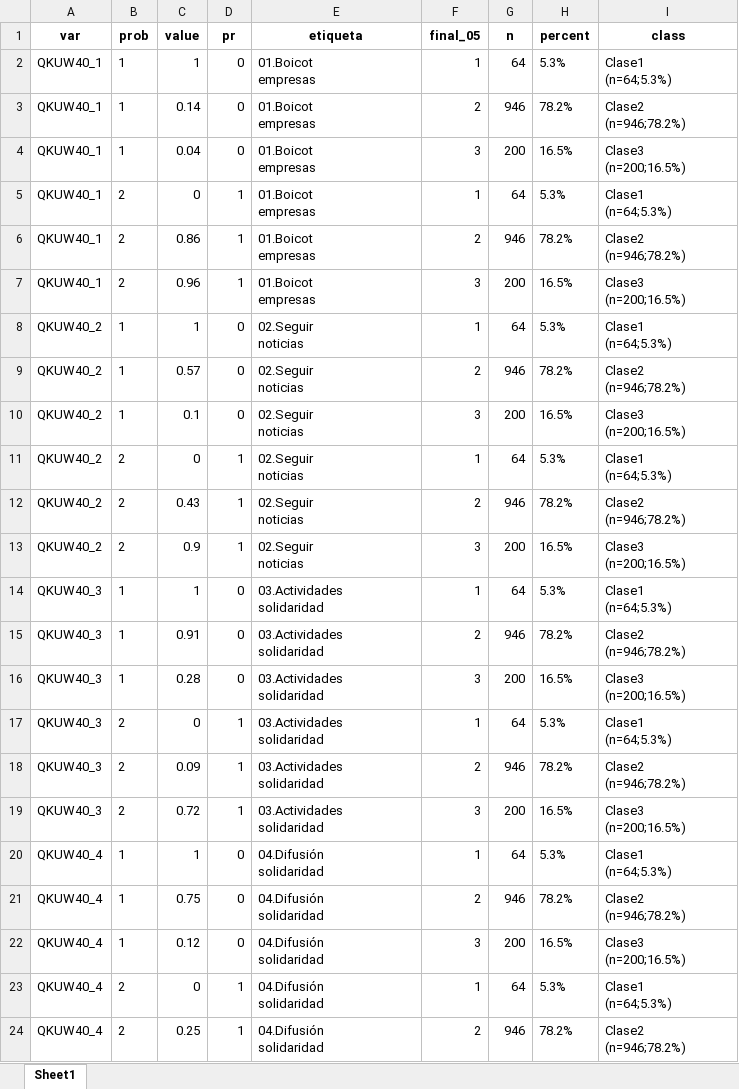
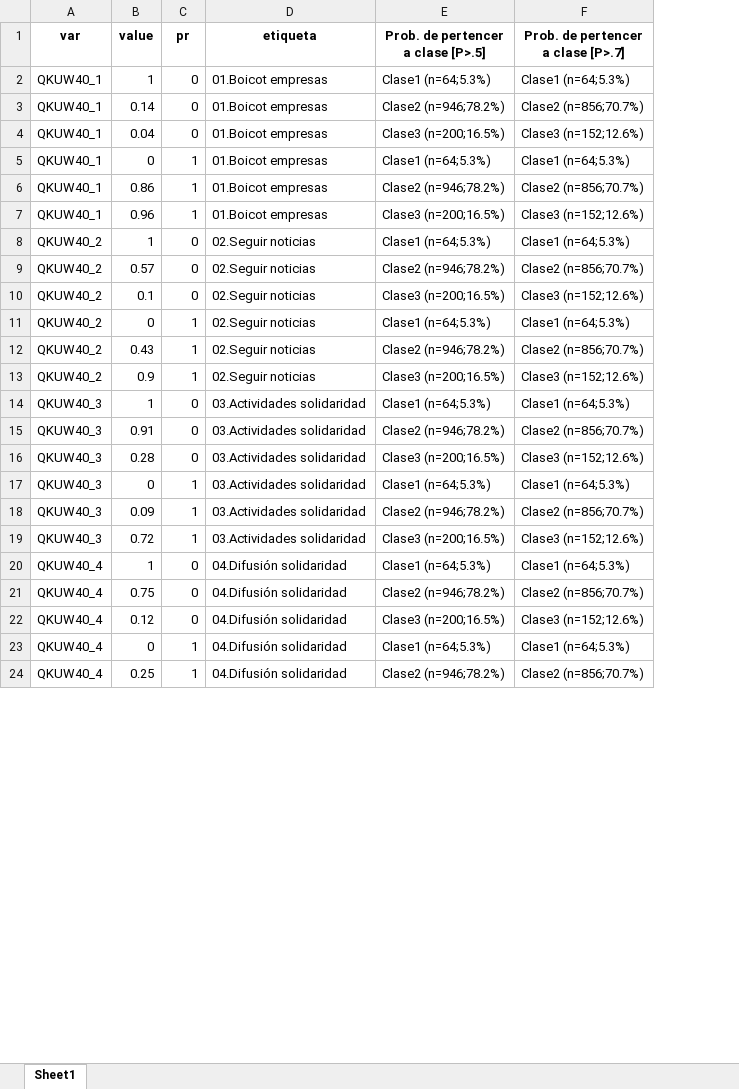
Before and after one commit to AGSCL/Workshops-por-palestina, an Excel workbook: _output/variables_probabilidades_respuesta.xlsx, sheet Sheet1, drawn as a sheet; only a part is shown; values as stored, in another font and other column widths than the file's, no borders; removed rows and columns are numbered as before the commit, all else as after; ↵ is a line break in a cell; the diff covers the shown part only; the diff names each change by its address in the sheet, - before the commit and + after, or states it on an @@ line.

Commit message:
actualizacion
ejercicio incorpora covariables, añadi descriptivos, profundice observaciones primeras láminas, falta seguir con EM y eso

```diff
--- a/_output/variables_probabilidades_respuesta.xlsx (sheet Sheet1)
+++ b/_output/variables_probabilidades_respuesta.xlsx (sheet Sheet1)
-column B (prob), rows 2-24: 1 | 1 | 1 | 2 | 2 | 2 | 1 | 1 | 1 | 2 | 2 | 2 | 1 | 1 | 1 | 2 | 2 | 2 | 1 | 1 | 1 | 2 | 2
-column F (final_05), rows 2-24: 1 | 2 | 3 | 1 | 2 | 3 | 1 | 2 | 3 | 1 | 2 | 3 | 1 | 2 | 3 | 1 | 2 | 3 | 1 | 2 | 3 | 1 | 2
-column G (n), rows 2-24: 64 | 946 | 200 | 64 | 946 | 200 | 64 | 946 | 200 | 64 | 946 | 200 | 64 | 946 | 200 | 64 | 946 | 200 | 64 | 946 | 200 | 64 | 946
-column H (percent), rows 2-24: 5.3% | 78.2% | 16.5% | 5.3% | 78.2% | 16.5% | 5.3% | 78.2% | 16.5% | 5.3% | 78.2% | 16.5% | 5.3% | 78.2% | 16.5% | 5.3% | 78.2% | 16.5% | 5.3% | 78.2% | 16.5% | 5.3% | 78.2%
+column F, rows 1-24: Prob. de pertencer a clase [P>.7] | Clase1 (n=64;5.3%) | Clase2 (n=856;70.7%) | Clase3 (n=152;12.6%) | Clase1 (n=64;5.3%) | Clase2 (n=856;70.7%) | Clase3 (n=152;12.6%) | Clase1 (n=64;5.3%) | Clase2 (n=856;70.7%) | Clase3 (n=152;12.6%) | Clase1 (n=64;5.3%) | Clase2 (n=856;70.7%) | Clase3 (n=152;12.6%) | Clase1 (n=64;5.3%) | Clase2 (n=856;70.7%) | Clase3 (n=152;12.6%) | Clase1 (n=64;5.3%) | Clase2 (n=856;70.7%) | Clase3 (n=152;12.6%) | Clase1 (n=64;5.3%) | Clase2 (n=856;70.7%) | Clase3 (n=152;12.6%) | Clase1 (n=64;5.3%) | Clase2 (n=856;70.7%)
-E1: class
+E1: Prob. de pertencer a clase [P>.5]
-D2:D7 (etiqueta): 01.Boicot ↵ empresas
+D2:D7 (etiqueta): 01.Boicot empresas
-E2: Clase1 ↵ (n=64;5.3%)
+E2: Clase1 (n=64;5.3%)
-E3: Clase2 ↵ (n=946;78.2%)
+E3: Clase2 (n=946;78.2%)
-E4: Clase3 ↵ (n=200;16.5%)
+E4: Clase3 (n=200;16.5%)
-E5: Clase1 ↵ (n=64;5.3%)
+E5: Clase1 (n=64;5.3%)
-E6: Clase2 ↵ (n=946;78.2%)
+E6: Clase2 (n=946;78.2%)
-E7: Clase3 ↵ (n=200;16.5%)
+E7: Clase3 (n=200;16.5%)
-D8:D13 (etiqueta): 02.Seguir ↵ noticias
+D8:D13 (etiqueta): 02.Seguir noticias
-E8: Clase1 ↵ (n=64;5.3%)
+E8: Clase1 (n=64;5.3%)
-E9: Clase2 ↵ (n=946;78.2%)
+E9: Clase2 (n=946;78.2%)
-E10: Clase3 ↵ (n=200;16.5%)
+E10: Clase3 (n=200;16.5%)
-E11: Clase1 ↵ (n=64;5.3%)
+E11: Clase1 (n=64;5.3%)
-E12: Clase2 ↵ (n=946;78.2%)
+E12: Clase2 (n=946;78.2%)
-E13: Clase3 ↵ (n=200;16.5%)
+E13: Clase3 (n=200;16.5%)
-D14:D19 (etiqueta): 03.Actividades ↵ solidaridad
+D14:D19 (etiqueta): 03.Actividades solidaridad
-E14: Clase1 ↵ (n=64;5.3%)
+E14: Clase1 (n=64;5.3%)
-E15: Clase2 ↵ (n=946;78.2%)
+E15: Clase2 (n=946;78.2%)
-E16: Clase3 ↵ (n=200;16.5%)
+E16: Clase3 (n=200;16.5%)
-E17: Clase1 ↵ (n=64;5.3%)
+E17: Clase1 (n=64;5.3%)
-E18: Clase2 ↵ (n=946;78.2%)
+E18: Clase2 (n=946;78.2%)
-E19: Clase3 ↵ (n=200;16.5%)
+E19: Clase3 (n=200;16.5%)
-D20:D24 (etiqueta): 04.Difusión ↵ solidaridad
+D20:D24 (etiqueta): 04.Difusión solidaridad
-E20: Clase1 ↵ (n=64;5.3%)
+E20: Clase1 (n=64;5.3%)
-E21: Clase2 ↵ (n=946;78.2%)
+E21: Clase2 (n=946;78.2%)
-E22: Clase3 ↵ (n=200;16.5%)
+E22: Clase3 (n=200;16.5%)
-E23: Clase1 ↵ (n=64;5.3%)
+E23: Clase1 (n=64;5.3%)
-E24: Clase2 ↵ (n=946;78.2%)
+E24: Clase2 (n=946;78.2%)
```
Also changed, not shown: 56 edited cells elsewhere in this sheet, 19 other files.
